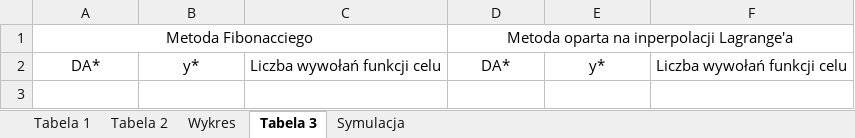
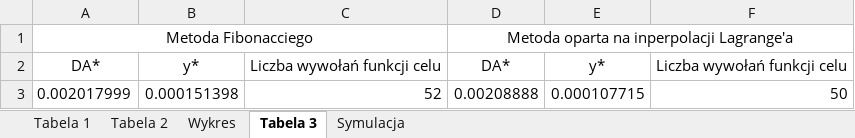
Before and after one commit to MKuzera/Optymalizacja-Projekt1, an Excel workbook: Optymalizacja1/daneCSV/PLIK_KONCOWY.xlsx, sheet Tabela 3, drawn as a sheet; values as stored, in another font and other column widths than the file's, no borders; the diff names each change by its address in the sheet, - before the commit and + after, or states it on an @@ line.

Commit message:
Excel git

```diff
--- a/Optymalizacja1/daneCSV/PLIK_KONCOWY.xlsx (sheet Tabela 3)
+++ b/Optymalizacja1/daneCSV/PLIK_KONCOWY.xlsx (sheet Tabela 3)
+row 3: 0.002017999 | 0.000151398 | 52 | 0.00208888 | 0.000107715 | 50
```
Also changed, not shown: 1 other file.
